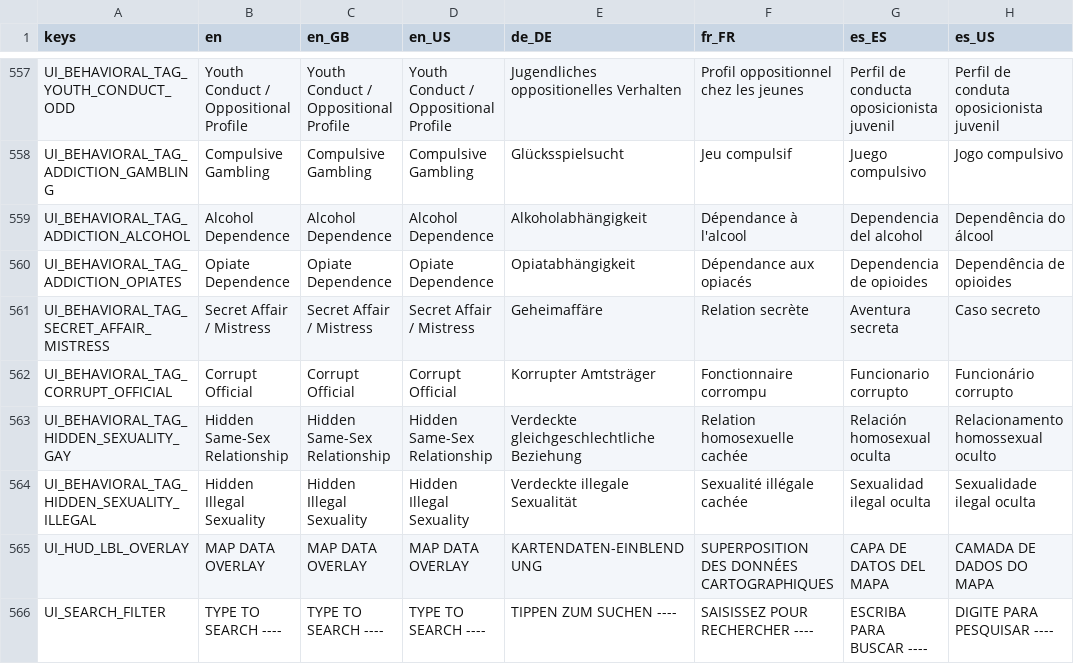
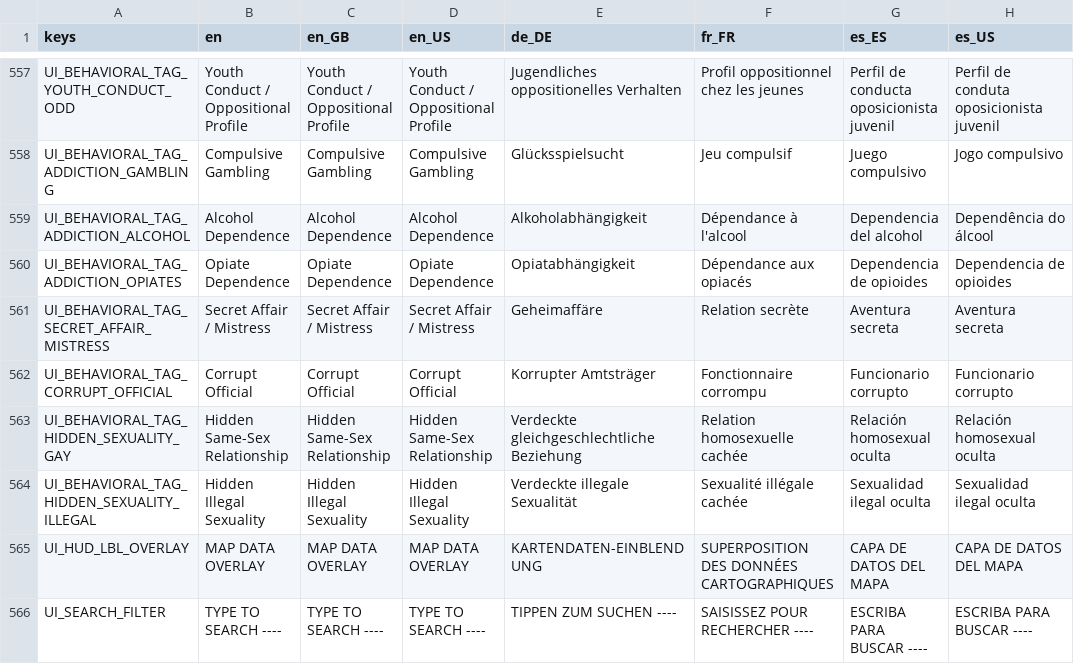
Before and after one commit to Hysnap/robs-game, a CSV file: data_modules/core/localization/ui_strings.csv, drawn as a sheet; only a part is shown, gaps mark what is left out; the diff covers the shown part only.

```diff
--- a/data_modules/core/localization/ui_strings.csv
+++ b/data_modules/core/localization/ui_strings.csv
@@ -559,8 +559,8 @@
 "UI_BEHAVIORAL_TAG_ADDICTION_ALCOHOL","Alcohol Dependence","Alcohol Dependence","Alcohol Dependence","Alkoholabhängigkeit","Dépendance à l'alcool","Dependencia del alcohol","Dependência do álcool"
-"UI_BEHAVIORAL_TAG_ADDICTION_OPIATES","Opiate Dependence","Opiate Dependence","Opiate Dependence","Opiatabhängigkeit","Dépendance aux opiacés","Dependencia de opioides","Dependência de opioides"
-"UI_BEHAVIORAL_TAG_SECRET_AFFAIR_MISTRESS","Secret Affair / Mistress","Secret Affair / Mistress","Secret Affair / Mistress","Geheimaffäre","Relation secrète","Aventura secreta","Caso secreto"
-"UI_BEHAVIORAL_TAG_CORRUPT_OFFICIAL","Corrupt Official","Corrupt Official","Corrupt Official","Korrupter Amtsträger","Fonctionnaire corrompu","Funcionario corrupto","Funcionário corrupto"
-"UI_BEHAVIORAL_TAG_HIDDEN_SEXUALITY_GAY","Hidden Same-Sex Relationship","Hidden Same-Sex Relationship","Hidden Same-Sex Relationship","Verdeckte gleichgeschlechtliche Beziehung","Relation homosexuelle cachée","Relación homosexual oculta","Relacionamento homossexual oculto"
-"UI_BEHAVIORAL_TAG_HIDDEN_SEXUALITY_ILLEGAL","Hidden Illegal Sexuality","Hidden Illegal Sexuality","Hidden Illegal Sexuality","Verdeckte illegale Sexualität","Sexualité illégale cachée","Sexualidad ilegal oculta","Sexualidade ilegal oculta"
-"UI_HUD_LBL_OVERLAY","MAP DATA OVERLAY","MAP DATA OVERLAY","MAP DATA OVERLAY","KARTENDATEN-EINBLENDUNG","SUPERPOSITION DES DONNÉES CARTOGRAPHIQUES","CAPA DE DATOS DEL MAPA","CAMADA DE DADOS DO MAPA"
-"UI_SEARCH_FILTER","TYPE TO SEARCH ----","TYPE TO SEARCH ----","TYPE TO SEARCH ----","TIPPEN ZUM SUCHEN ----","SAISISSEZ POUR RECHERCHER ----","ESCRIBA PARA BUSCAR ----","DIGITE PARA PESQUISAR ----"
+"UI_BEHAVIORAL_TAG_ADDICTION_OPIATES","Opiate Dependence","Opiate Dependence","Opiate Dependence","Opiatabhängigkeit","Dépendance aux opiacés","Dependencia de opioides","Dependencia de opioides"
+"UI_BEHAVIORAL_TAG_SECRET_AFFAIR_MISTRESS","Secret Affair / Mistress","Secret Affair / Mistress","Secret Affair / Mistress","Geheimaffäre","Relation secrète","Aventura secreta","Aventura secreta"
+"UI_BEHAVIORAL_TAG_CORRUPT_OFFICIAL","Corrupt Official","Corrupt Official","Corrupt Official","Korrupter Amtsträger","Fonctionnaire corrompu","Funcionario corrupto","Funcionario corrupto"
+"UI_BEHAVIORAL_TAG_HIDDEN_SEXUALITY_GAY","Hidden Same-Sex Relationship","Hidden Same-Sex Relationship","Hidden Same-Sex Relationship","Verdeckte gleichgeschlechtliche Beziehung","Relation homosexuelle cachée","Relación homosexual oculta","Relación homosexual oculta"
+"UI_BEHAVIORAL_TAG_HIDDEN_SEXUALITY_ILLEGAL","Hidden Illegal Sexuality","Hidden Illegal Sexuality","Hidden Illegal Sexuality","Verdeckte illegale Sexualität","Sexualité illégale cachée","Sexualidad ilegal oculta","Sexualidad ilegal oculta"
+"UI_HUD_LBL_OVERLAY","MAP DATA OVERLAY","MAP DATA OVERLAY","MAP DATA OVERLAY","KARTENDATEN-EINBLENDUNG","SUPERPOSITION DES DONNÉES CARTOGRAPHIQUES","CAPA DE DATOS DEL MAPA","CAPA DE DATOS DEL MAPA"
+"UI_SEARCH_FILTER","TYPE TO SEARCH ----","TYPE TO SEARCH ----","TYPE TO SEARCH ----","TIPPEN ZUM SUCHEN ----","SAISISSEZ POUR RECHERCHER ----","ESCRIBA PARA BUSCAR ----","ESCRIBA PARA BUSCAR ----"
```
Also changed, not shown: 3 added rows and 70 edited cells elsewhere in this file, 5 other files.
